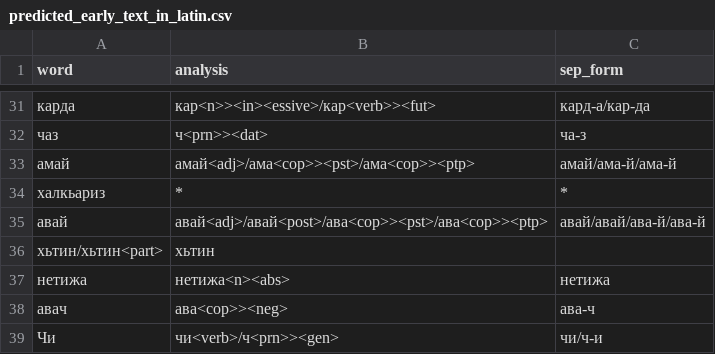
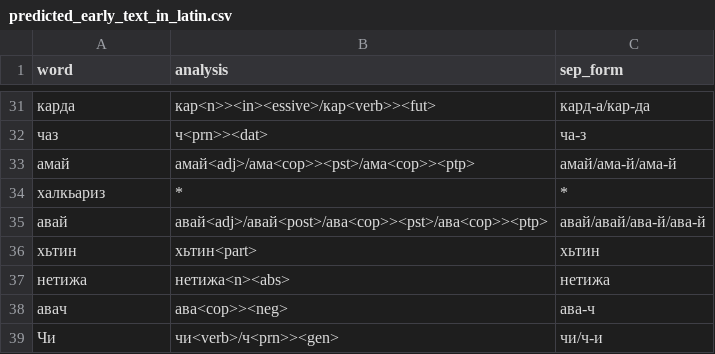
Before and after one commit to hemulitch/morphological-parser-for-Lezgian, a CSV file: accuracy/corpus_predicted/predicted_early_text_in_latin.csv, drawn as a sheet; only a part is shown, gaps mark what is left out; removed rows and columns are numbered as before the commit, all else as after; the diff names each change by its address in the sheet, - before the commit and + after, or states it on an @@ line.

Commit message:
Update predicted_early_text_in_latin.csv

```diff
--- a/accuracy/corpus_predicted/predicted_early_text_in_latin.csv
+++ b/accuracy/corpus_predicted/predicted_early_text_in_latin.csv
-row 36: хьтин/хьтин<part> | хьтин
+row 36: хьтин | хьтин<part> | хьтин
```
